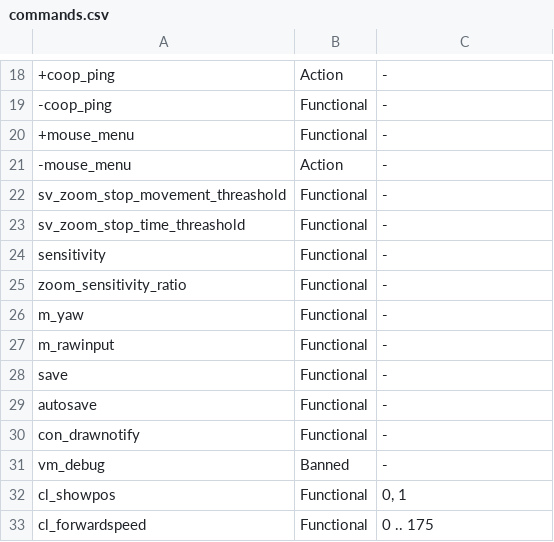
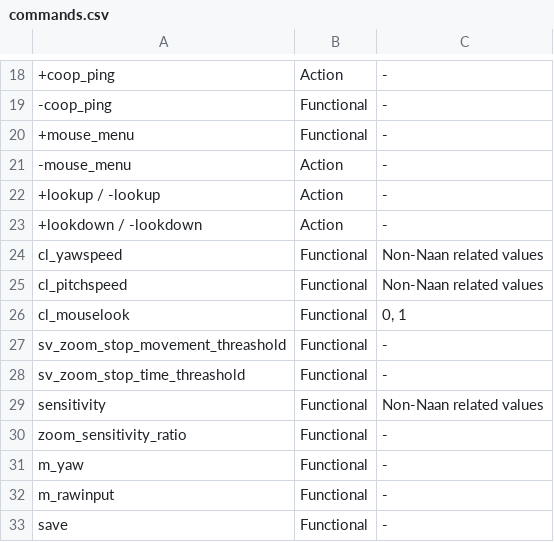
Before and after one commit to p2sr/rules, a CSV file: commands.csv, drawn as a sheet; only a part is shown, gaps mark what is left out; the shorter side is filled out with more unchanged rows; addresses are those after the commit; the diff names each change by its address in the sheet, - before the commit and + after, or states it on an @@ line.

Commit message:
Updated look commands

```diff
--- a/commands.csv
+++ b/commands.csv
+row 22: +lookup / -lookup | Action | -
+row 23: +lookdown / -lookdown | Action | -
+row 24: cl_yawspeed | Functional | Non-Naan related values
+row 25: cl_pitchspeed | Functional | Non-Naan related values
+row 26: cl_mouselook | Functional | 0, 1
-C29: -
+C29: Non-Naan related values
```
